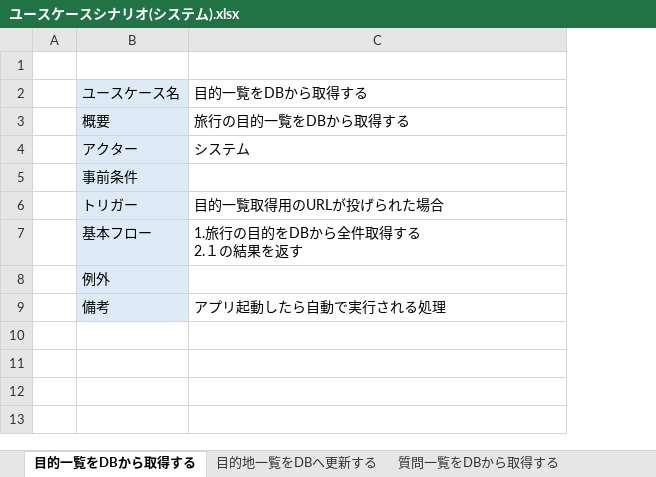
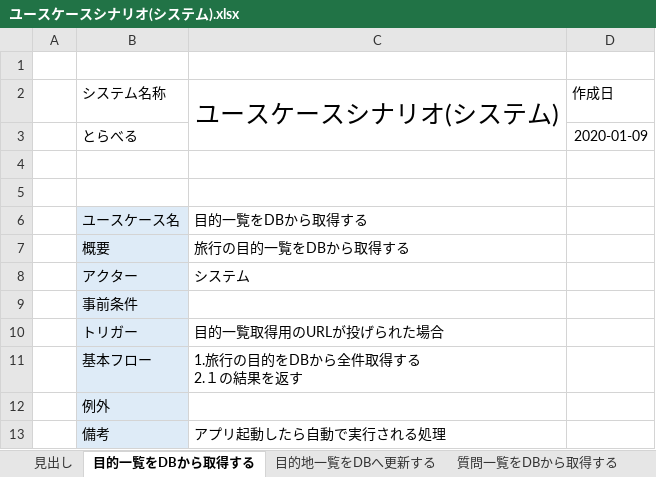
Before and after one commit to teamack20172020/sotukenTest, an Excel workbook: 設計書/ユースケース関係/ユースケースシナリオ(システム).xlsx, sheet 目的一覧をDBから取得する, drawn as a sheet; values as stored, in another font and other column widths than the file's, no borders; addresses are those after the commit; the diff names each change by its address in the sheet, - before the commit and + after, or states it on an @@ line.

Commit message:
ユースケースシナリオ(システム)の作成とユーザーの修正

```diff
--- a/設計書/ユースケース関係/ユースケースシナリオ(システム).xlsx (sheet 目的一覧をDBから取得する)
+++ b/設計書/ユースケース関係/ユースケースシナリオ(システム).xlsx (sheet 目的一覧をDBから取得する)
+sheet tab: 見出し
+column D, empty
+row 1: (empty)
+row 2:  | システム名称 | ユースケースシナリオ(システム) | 作成日
+row 3:  | とらべる |  | 2020-01-09
+row 4: (empty)
```
Also changed, not shown: sheet 旅行プランの自動生成をする, sheet 目的地一覧をDBへ更新する, sheet プランの編集結果をもとに移動時間の再計算をする, sheet 質問の回答をもとにお勧めの目的をDBから取得する, sheet 質問一覧をDBから取得する, formulas that keep their value, 設計書/ユースケース関係/ユースケースシナリオ(ユーザー).xlsx.
